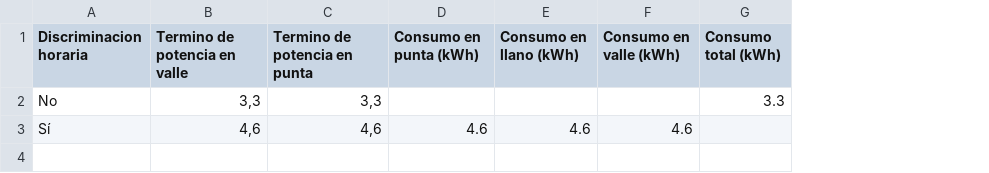
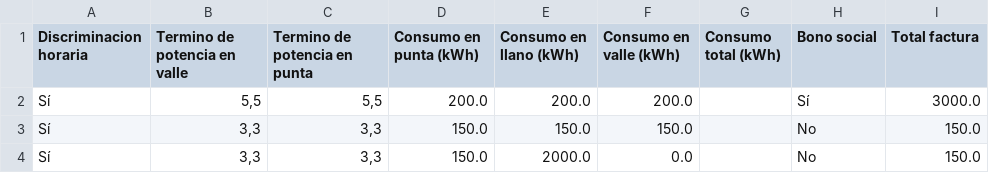
Before and after one commit to emmawv/desafio_comparador, a CSV file: Datos/datos_tarifas.csv, drawn as a sheet; removed rows and columns are numbered as before the commit, all else as after; the diff names each change by its address in the sheet, - before the commit and + after, or states it on an @@ line.

```diff
--- a/Datos/datos_tarifas.csv
+++ b/Datos/datos_tarifas.csv
+column H (Bono social), empty
+column I (Total factura), empty
-row 2: No | 3,3 | 3,3 |  |  |  | 3.3
-row 3: Sí | 4,6 | 4,6 | 4.6 | 4.6 | 4.6
+row 2: Sí | 5,5 | 5,5 | 200.0 | 200.0 | 200.0 |  | Sí | 3000.0
+row 3: Sí | 3,3 | 3,3 | 150.0 | 150.0 | 150.0 |  | No | 150.0
+row 4: Sí | 3,3 | 3,3 | 150.0 | 2000.0 | 0.0 |  | No | 150.0
```
Also changed, not shown: 2 other files.
